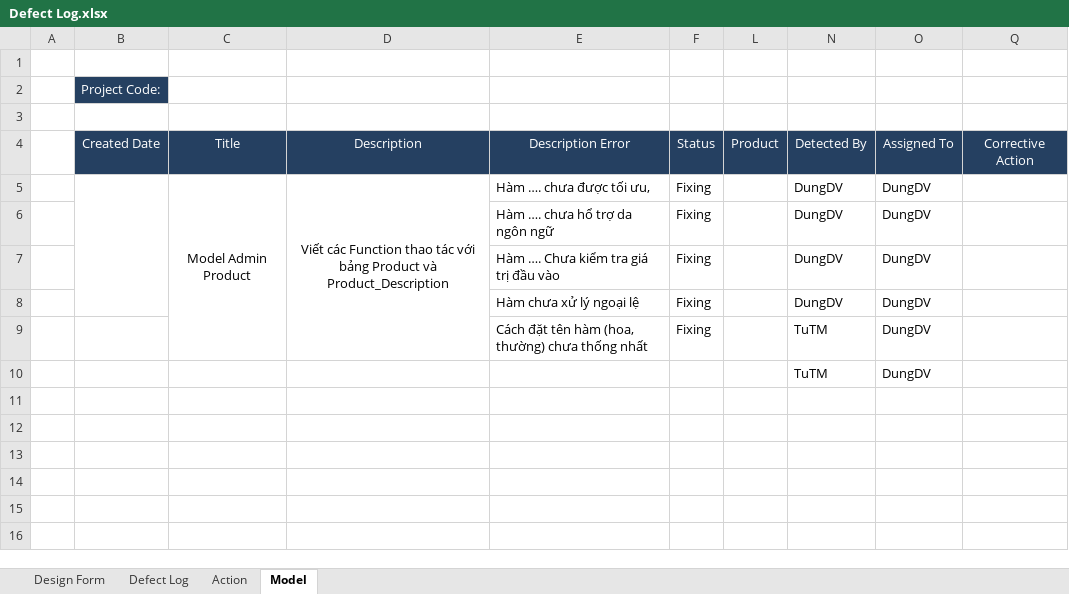
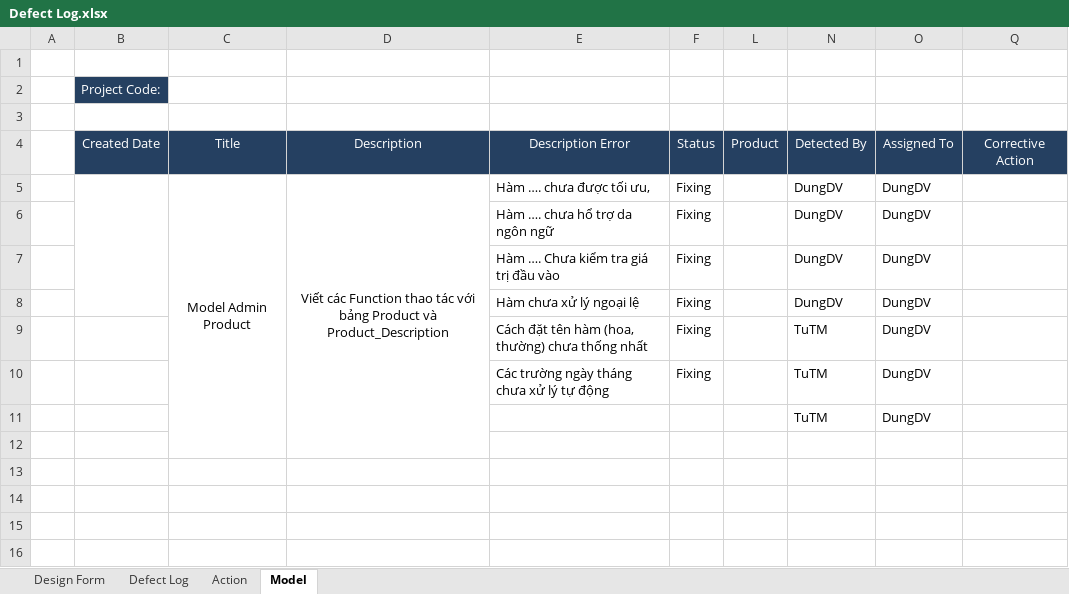
Before and after one commit to tuanva90/cnpm03-php-webproject, an Excel workbook: Document/Defect Log.xlsx, sheet Model, drawn as a sheet; only a part is shown; values as stored, in another font and other column widths than the file's, no borders; the diff names each change by its address in the sheet, - before the commit and + after, or states it on an @@ line.

```diff
--- a/Document/Defect Log.xlsx (sheet Model)
+++ b/Document/Defect Log.xlsx (sheet Model)
-C5:C9 merged
+C5:C12 merged
-D5:D9 merged
+D5:D12 merged
-E10: (empty)
+E10: Các trường ngày tháng chưa xử lý tự động
-F10: (empty)
+F10: Fixing
-N11: (empty)
+N11: TuTM
-O11: (empty)
+O11: DungDV
```
